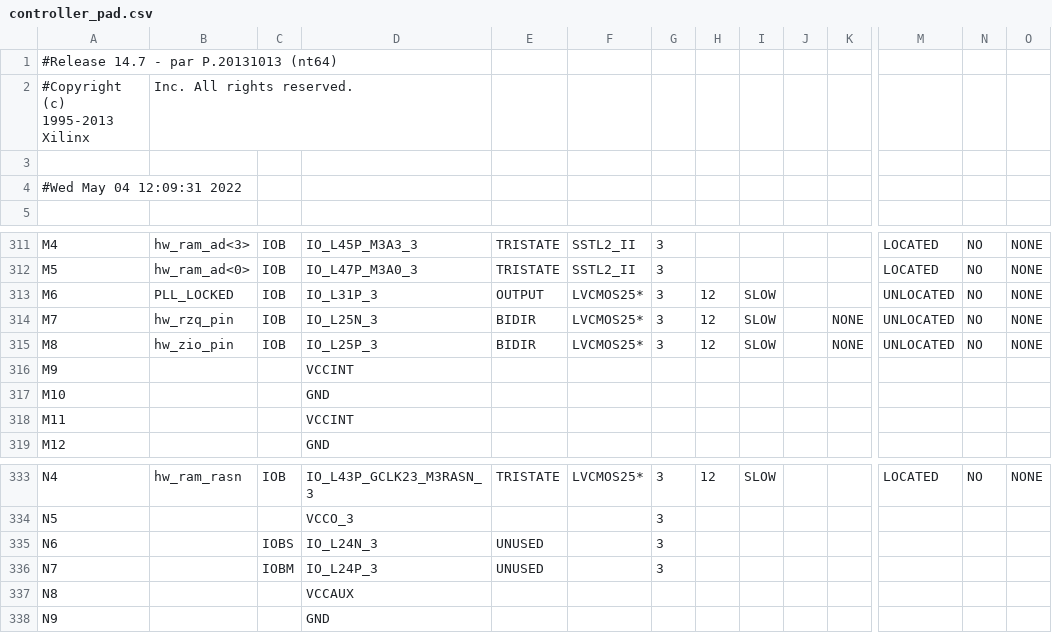
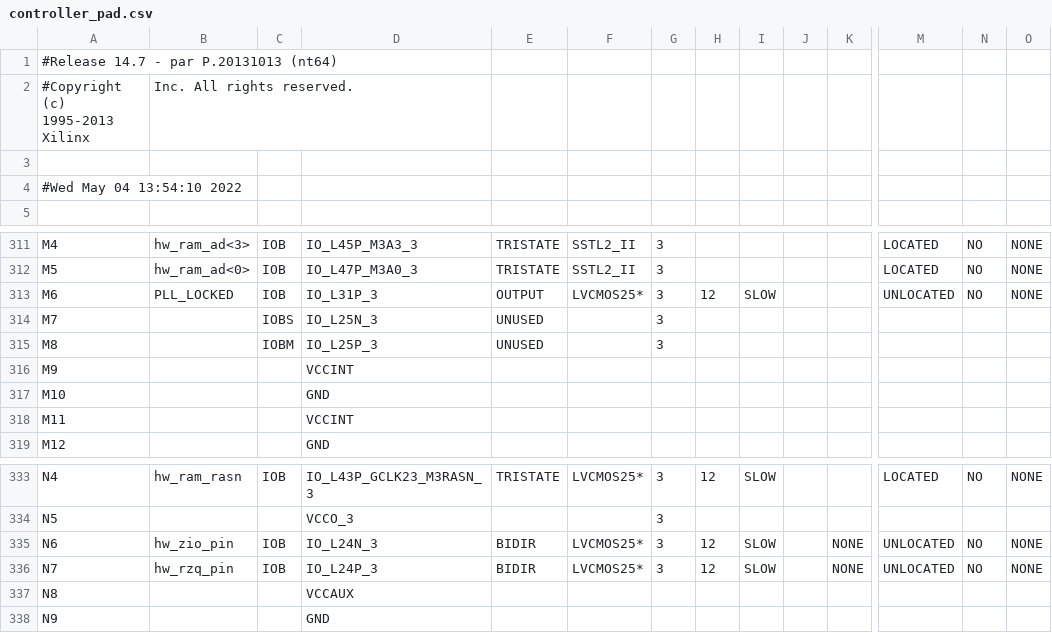
Before and after one commit to thomasbiv/CDA4203L-TeamLGSB, a CSV file: Final Project/Final_FSM/controller_pad.csv, drawn as a sheet; only a part is shown, gaps mark what is left out; the diff names each change by its address in the sheet, - before the commit and + after, or states it on an @@ line.

```diff
--- a/Final Project/Final_FSM/controller_pad.csv
+++ b/Final Project/Final_FSM/controller_pad.csv
-A4: #Wed May 04 12:09:31 2022
+A4: #Wed May 04 13:54:10 2022
-B314: hw_rzq_pin
+B314: (empty)
-C314: IOB
+C314: IOBS
-E314:E315: BIDIR
+E314:E315: UNUSED
-F314:F315: LVCMOS25*
+F314:F315: (empty)
-H314:H315: 12
+H314:H315: (empty)
-I314:I315: SLOW
+I314:I315: (empty)
-K314:K315: NONE
+K314:K315: (empty)
-M314:M315: UNLOCATED
+M314:M315: (empty)
-N314:N315: NO
+N314:N315: (empty)
-O314:O315: NONE
+O314:O315: (empty)
-B315: hw_zio_pin
+B315: (empty)
-C315: IOB
+C315: IOBM
-B335: (empty)
+B335: hw_zio_pin
-C335: IOBS
+C335: IOB
-E335:E336: UNUSED
+E335:E336: BIDIR
-F335:F336: (empty)
+F335:F336: LVCMOS25*
-H335:H336: (empty)
+H335:H336: 12
-I335:I336: (empty)
+I335:I336: SLOW
-K335:K336: (empty)
+K335:K336: NONE
-M335:M336: (empty)
+M335:M336: UNLOCATED
-N335:N336: (empty)
+N335:N336: NO
-O335:O336: (empty)
+O335:O336: NONE
-B336: (empty)
+B336: hw_rzq_pin
-C336: IOBM
+C336: IOB
```
Also changed, not shown: 50 other files.
